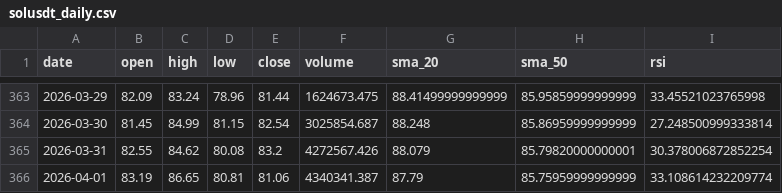
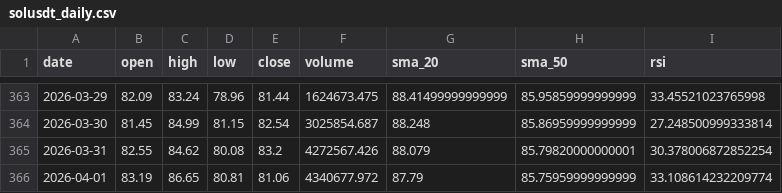
Before and after one commit to MetalDoradoCrypto/lean-trader, a CSV file: data/solusdt_daily.csv, drawn as a sheet; only a part is shown, gaps mark what is left out.

```diff
--- a/data/solusdt_daily.csv
+++ b/data/solusdt_daily.csv
@@ -365,2 +365,2 @@ date,open,high,low,close,volume,sma_20,sma_50,rsi
 2026-03-31,82.55,84.62,80.08,83.2,4272567.426,88.079,85.79820000000001,30.378006872852254
-2026-04-01,83.19,86.65,80.81,81.06,4340341.387,87.79,85.75959999999999,33.108614232209774
+2026-04-01,83.19,86.65,80.81,81.06,4340677.972,87.79,85.75959999999999,33.108614232209774
```
Also changed, not shown: 8 other files.
